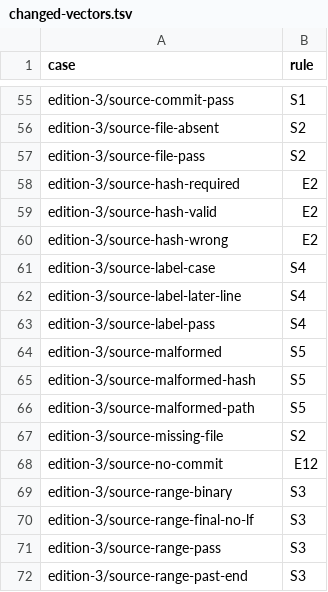
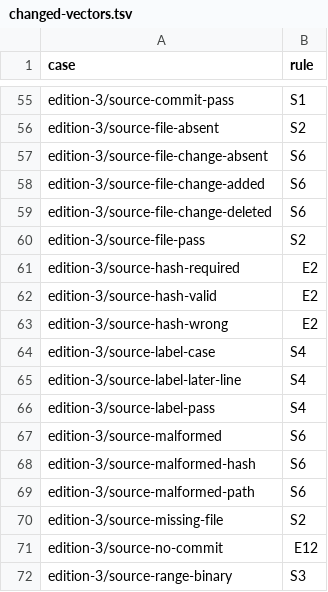
Before and after one commit to shoalmark/hail-tests, a TSV file: changed-vectors.tsv, drawn as a sheet; only a part is shown, gaps mark what is left out; the shorter side is filled out with more unchanged rows.

```diff
--- a/changed-vectors.tsv
+++ b/changed-vectors.tsv
@@ -56,2 +56,5 @@ edition-3/source-commit-pass	S1
 edition-3/source-file-absent	S2
+edition-3/source-file-change-absent	S6
+edition-3/source-file-change-added	S6
+edition-3/source-file-change-deleted	S6
 edition-3/source-file-pass	S2
@@ -63,5 +66,5 @@ edition-3/source-label-later-line	S4
 edition-3/source-label-pass	S4
-edition-3/source-malformed	S5
-edition-3/source-malformed-hash	S5
-edition-3/source-malformed-path	S5
+edition-3/source-malformed	S6
+edition-3/source-malformed-hash	S6
+edition-3/source-malformed-path	S6
 edition-3/source-missing-file	S2
```
Also changed, not shown: 23 other files.
